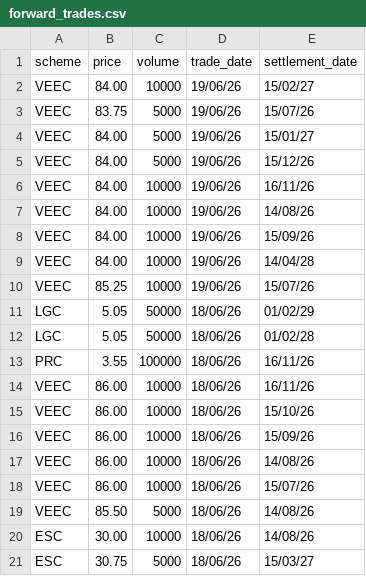
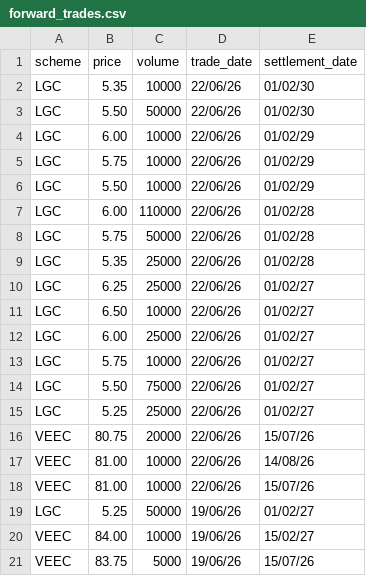
Before and after one commit to nwbort/lgc-forward-prices, a CSV file: forward_trades.csv, drawn as a sheet; only a part is shown; the shorter side is filled out with more unchanged rows; the diff covers the shown part only; the diff names each change by its address in the sheet, - before the commit and + after, or states it on an @@ line.

```diff
--- a/forward_trades.csv
+++ b/forward_trades.csv
+row 2: LGC | 5.35 | 10000 | 22/06/26 | 01/02/30
+row 3: LGC | 5.50 | 50000 | 22/06/26 | 01/02/30
+row 4: LGC | 6.00 | 10000 | 22/06/26 | 01/02/29
+row 5: LGC | 5.75 | 10000 | 22/06/26 | 01/02/29
+row 6: LGC | 5.50 | 10000 | 22/06/26 | 01/02/29
+row 7: LGC | 6.00 | 110000 | 22/06/26 | 01/02/28
+row 8: LGC | 5.75 | 50000 | 22/06/26 | 01/02/28
+row 9: LGC | 5.35 | 25000 | 22/06/26 | 01/02/28
+row 10: LGC | 6.25 | 25000 | 22/06/26 | 01/02/27
+row 11: LGC | 6.50 | 10000 | 22/06/26 | 01/02/27
+row 12: LGC | 6.00 | 25000 | 22/06/26 | 01/02/27
+row 13: LGC | 5.75 | 10000 | 22/06/26 | 01/02/27
+row 14: LGC | 5.50 | 75000 | 22/06/26 | 01/02/27
+row 15: LGC | 5.25 | 25000 | 22/06/26 | 01/02/27
+row 16: VEEC | 80.75 | 20000 | 22/06/26 | 15/07/26
+row 17: VEEC | 81.00 | 10000 | 22/06/26 | 14/08/26
+row 18: VEEC | 81.00 | 10000 | 22/06/26 | 15/07/26
+row 19: LGC | 5.25 | 50000 | 19/06/26 | 01/02/27
```
Also changed, not shown: 18 removed rows elsewhere in this file, spot_trades.csv.
